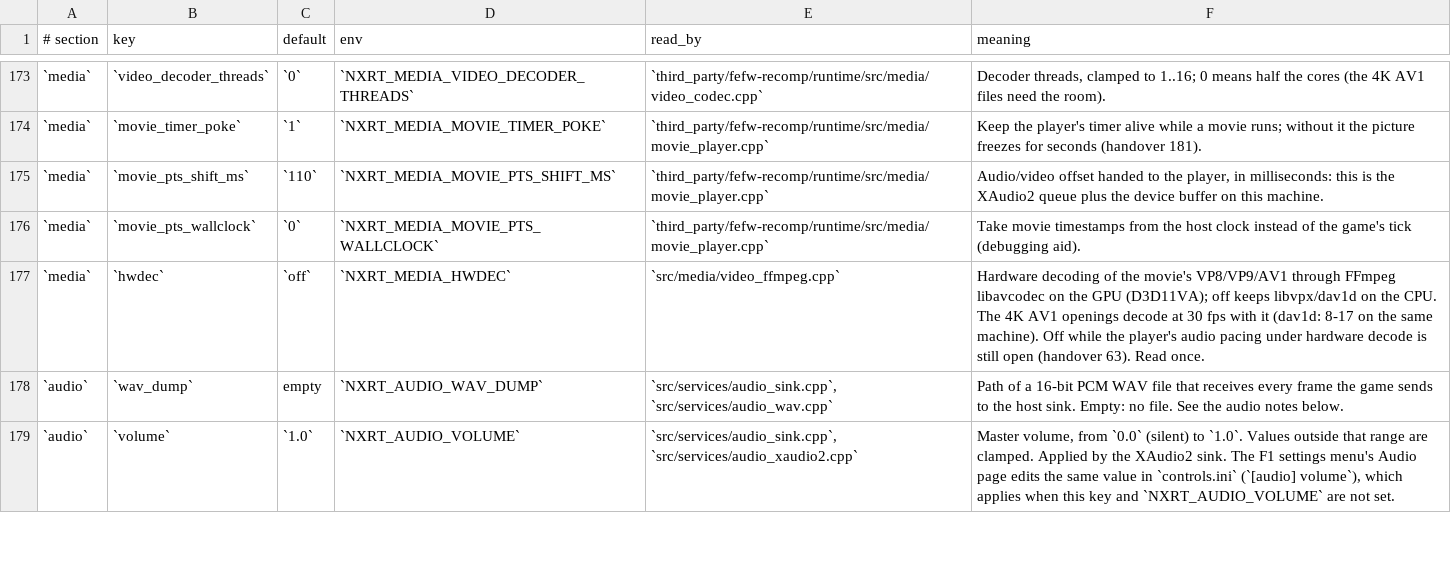
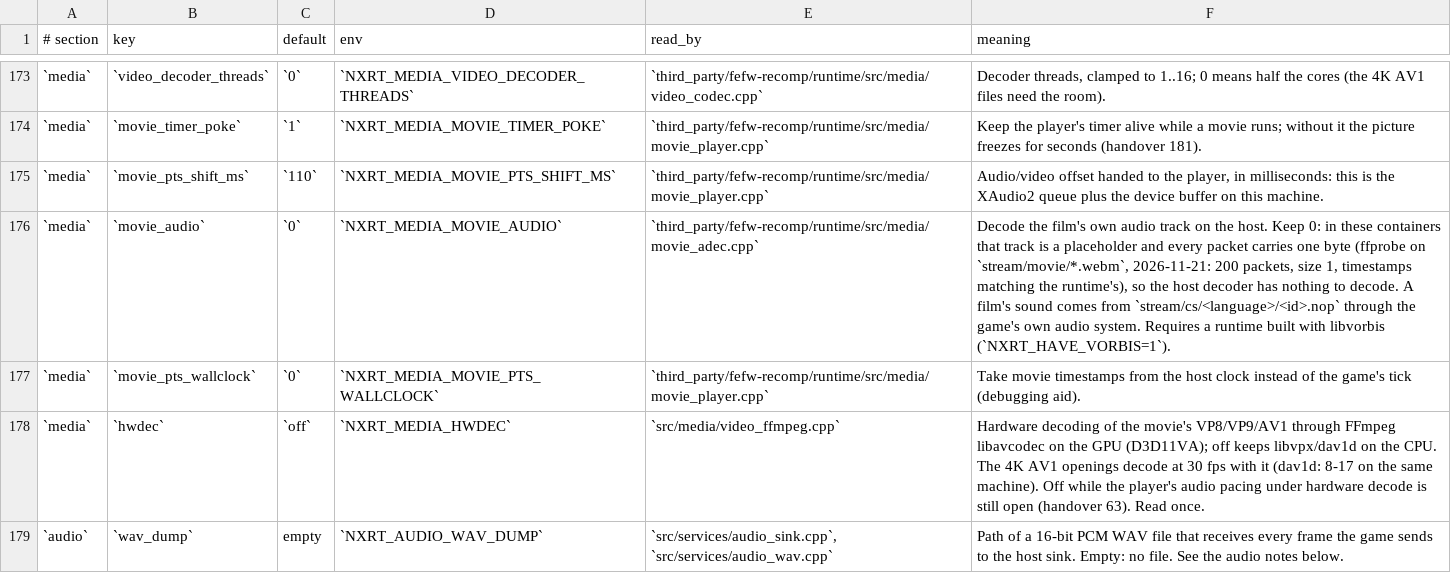
Before and after one commit to Duck912/xc2-ns2-recomp, a TSV file: config/keys.tsv, drawn as a sheet; only a part is shown, gaps mark what is left out; the shorter side is filled out with more unchanged rows.

Commit message:
audio: the film's output stream gets its own device, so a CG plays in sync
audout (the film player's OutputStream) shared the process-wide XAudio2 sink with the game's own nn::audio
OutputStream, which reports its free space as its buffer size minus that queue. During a CG one of them always
lost: with the film's queue deep the game saw 0 free frames and stopped writing (a silent CG), and without that
the film's writes pushed the game's frames out and the game's audio skipped ahead (sound ran fast). audout now
opens a device of its own. The game's audio path (xc2/src/x2_audio301.cpp) is untouched, back to the 0.1.3 code.

The film's own audio track in these containers is a placeholder: ffprobe on stream/movie/*.webm reports 200
audio packets of size 1 with the same timestamps the runtime logs. The host Vorbis decoder therefore stays off
([media] movie_audio, default 0); a CG's sound comes from stream/cs/<language>/<id>.nop through the game's own
audio system.

Dev builds also link libvorbis now (NXRT_HAVE_VORBIS=1): only xc2/release detected it before, so every dev
xc2_boot.exe played films without their track. Same detection libvpx already had, plus the link in build-boot.

```diff
--- a/config/keys.tsv
+++ b/config/keys.tsv
@@ -175,2 +175,3 @@
 `media`	`movie_pts_shift_ms`	`110`	`NXRT_MEDIA_MOVIE_PTS_SHIFT_MS`	`third_party/fefw-recomp/runtime/src/media/movie_player.cpp`	Audio/video offset handed to the player, in milliseconds: this is the XAudio2 queue plus the device buffer on this machine.
+`media`	`movie_audio`	`0`	`NXRT_MEDIA_MOVIE_AUDIO`	`third_party/fefw-recomp/runtime/src/media/movie_adec.cpp`	Decode the film's own audio track on the host. Keep 0: in these containers that track is a placeholder and every packet carries one byte (ffprobe on `stream/movie/*.webm`, 2026-11-21: 200 packets, size 1, timestamps matching the runtime's), so the host decoder has nothing to decode. A film's sound comes from `stream/cs/<language>/<id>.nop` through the game's own audio system. Requires a runtime built with libvorbis (`NXRT_HAVE_VORBIS=1`).
 `media`	`movie_pts_wallclock`	`0`	`NXRT_MEDIA_MOVIE_PTS_WALLCLOCK`	`third_party/fefw-recomp/runtime/src/media/movie_player.cpp`	Take movie timestamps from the host clock instead of the game's tick (debugging aid).
```
Also changed, not shown: 6 other files.
